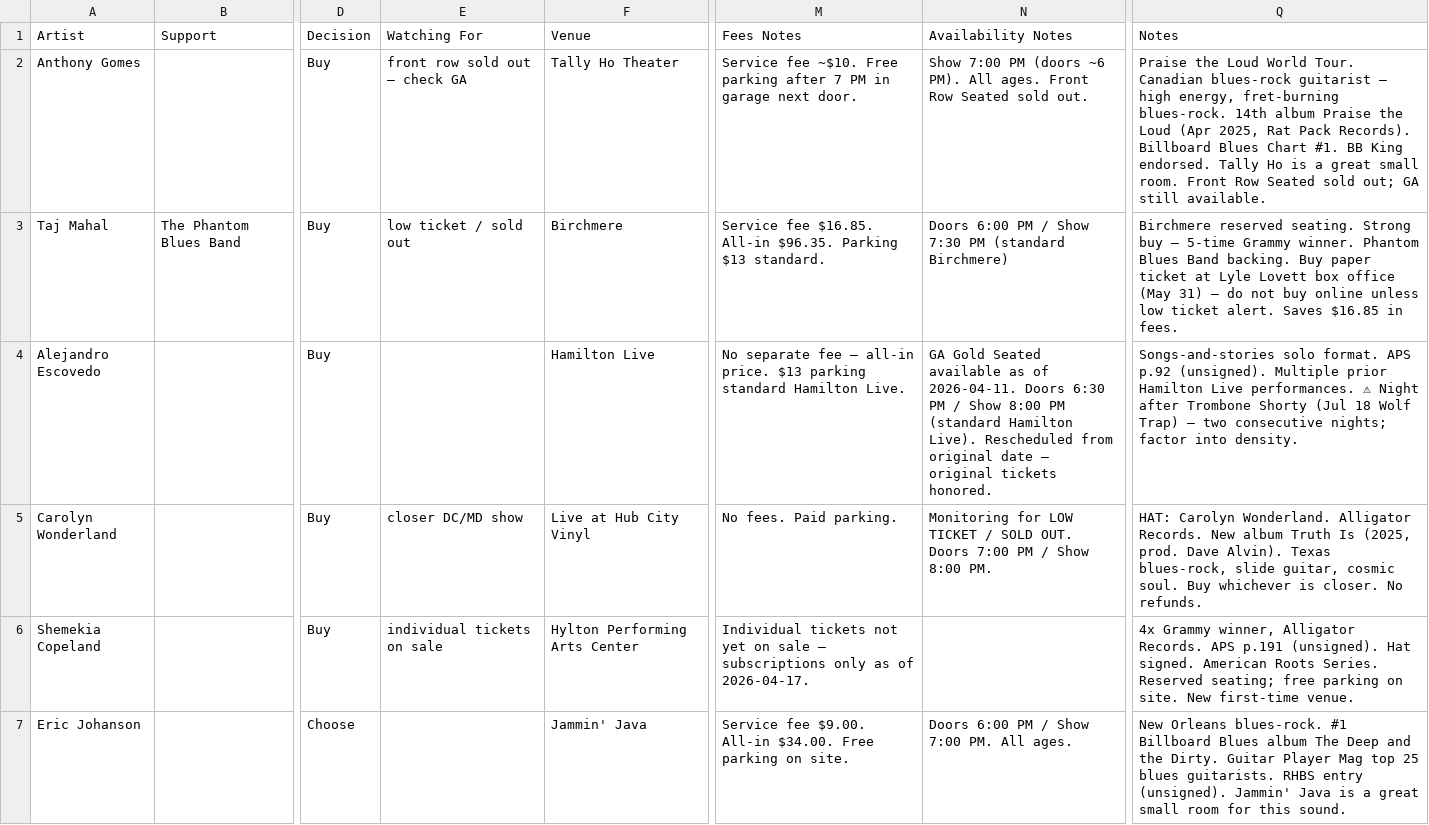
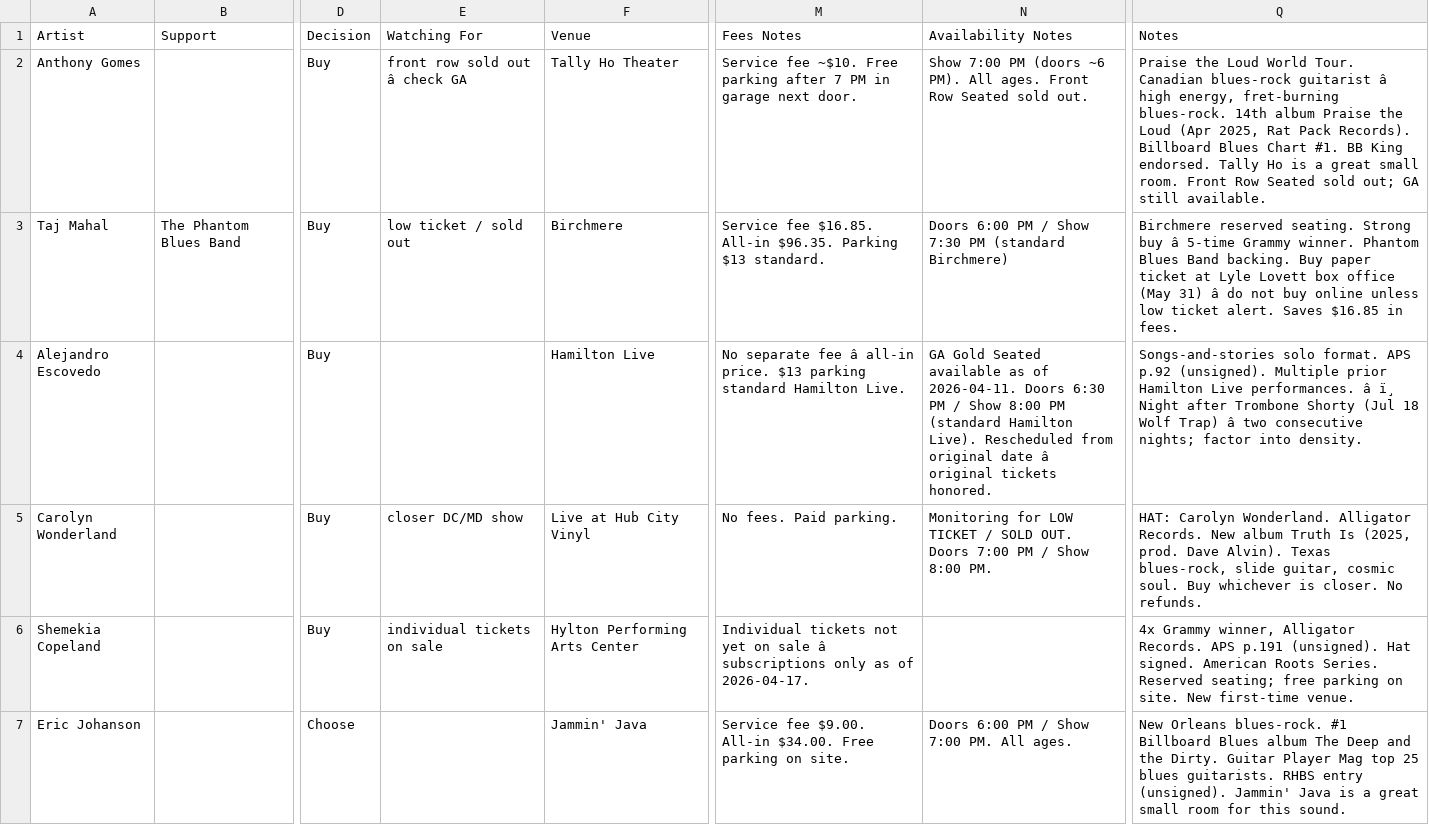
Before and after one commit to dan2bit/songs-for-my-funeral, a TSV file: live-shows/live_shows_potential.tsv, drawn as a sheet; only a part is shown, gaps mark what is left out; the diff covers the shown part only; the diff names each change by its address in the sheet, - before the commit and + after, or states it on an @@ line.

```diff
--- a/live-shows/live_shows_potential.tsv
+++ b/live-shows/live_shows_potential.tsv
-E2 (Watching For): front row sold out — check GA
+E2 (Watching For): front row sold out â check GA
-Q2 (Notes): …blues-rock guitarist — high energy,…
+Q2 (Notes): …blues-rock guitarist â high energy,…
-Q3 (Notes): …Strong buy — 5-time Grammy winner. Phantom Blues Band backing. Buy paper ticket at Lyle Lovett box office (May 31) — do not…
+Q3 (Notes): …Strong buy â 5-time Grammy winner. Phantom Blues Band backing. Buy paper ticket at Lyle Lovett box office (May 31) â do not…
-M4 (Fees Notes): …separate fee — all-in price.…
+M4 (Fees Notes): …separate fee â all-in price.…
-N4 (Availability Notes): …original date — original tickets…
+N4 (Availability Notes): …original date â original tickets…
-Q4 (Notes): …Live performances. ⚠ Night after Trombone Shorty (Jul 18 Wolf Trap) — two consecutive…
+Q4 (Notes): …Live performances. â ï¸ Night after Trombone Shorty (Jul 18 Wolf Trap) â two consecutive…
-M6 (Fees Notes): …on sale — subscriptions only…
+M6 (Fees Notes): …on sale â subscriptions only…
```
Also changed, not shown: 2 added rows, 2 removed rows and 13 edited cells elsewhere in this file.
